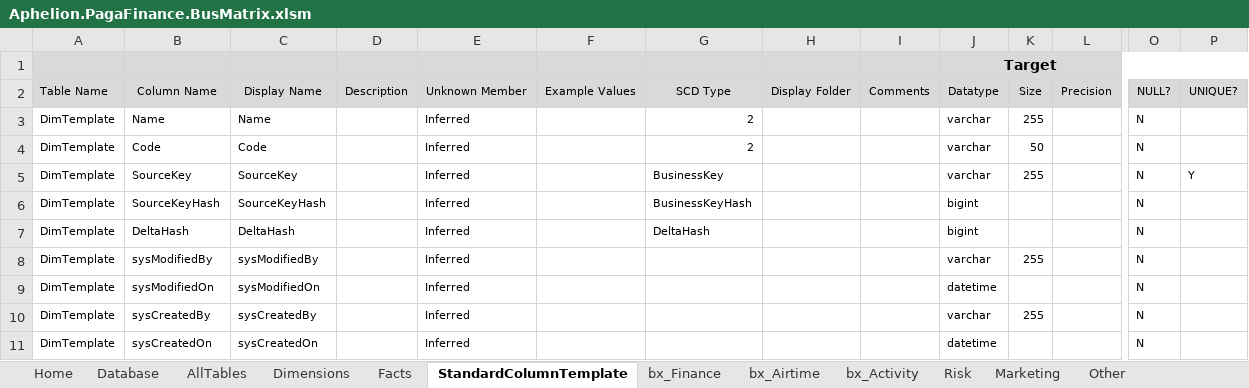
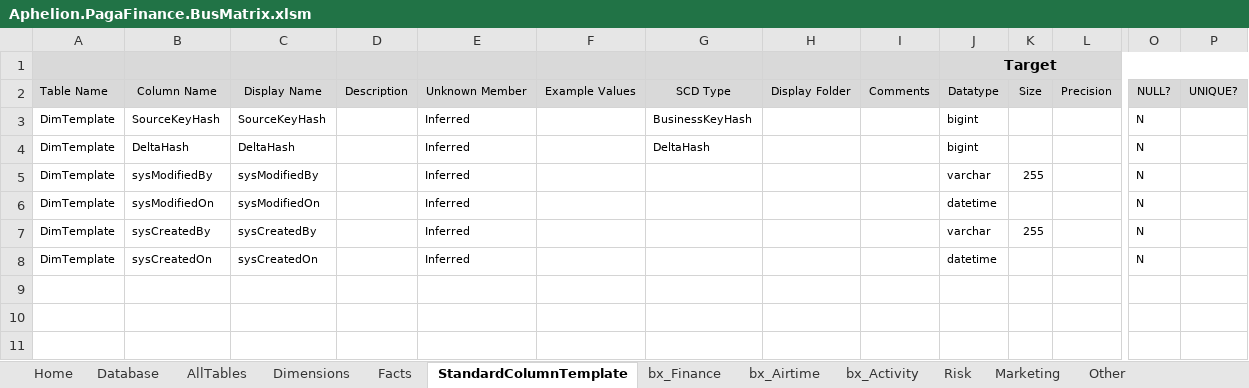
Before and after one commit to AphelionSoftware/Pagatech, an Excel workbook: Code Generators/EDW_DDL/Aphelion.PagaFinance.BusMatrix.xlsm, sheet StandardColumnTemplate, drawn as a sheet; only a part is shown, gaps mark what is left out; values as stored, in another font and other column widths than the file's, no borders; rows hold the shown columns only; the diff names each change by its address in the sheet, - before the commit and + after, or states it on an @@ line.

```diff
--- a/Code Generators/EDW_DDL/Aphelion.PagaFinance.BusMatrix.xlsm (sheet StandardColumnTemplate)
+++ b/Code Generators/EDW_DDL/Aphelion.PagaFinance.BusMatrix.xlsm (sheet StandardColumnTemplate)
-row 3: DimTemplate | Name | Name |  | Inferred |  | 2 |  |  | varchar | 255 |  | N
-row 4: DimTemplate | Code | Code |  | Inferred |  | 2 |  |  | varchar | 50 |  | N
-row 5: DimTemplate | SourceKey | SourceKey |  | Inferred |  | BusinessKey |  |  | varchar | 255 |  | N | Y
```
Also changed, not shown: sheet Dimensions, sheet AllTables, sheet Facts, formulas that keep their value, hidden cells, charts or pictures.
